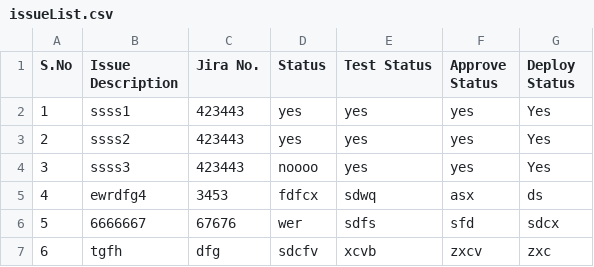
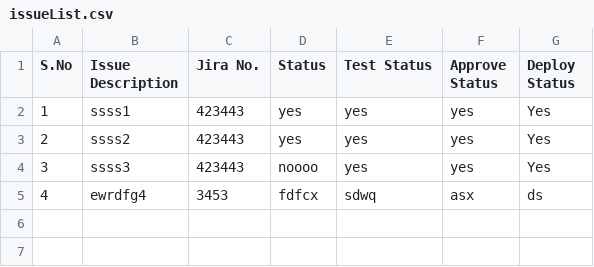
Before and after one commit to Poovarasan0909/ReactApp, a CSV file: src/issueList.csv, drawn as a sheet.

```diff
--- a/src/issueList.csv
+++ b/src/issueList.csv
@@ -5,3 +5 @@ S.No, Issue Description, Jira No.,Status, Test Status, Approve Status, Deploy St
 4,ewrdfg4,3453,fdfcx,sdwq,asx,ds
-5,6666667,67676,wer,sdfs,sfd,sdcx
-6,tgfh,dfg,sdcfv,xcvb,zxcv,zxc
```
Also changed, not shown: 1 other file.
